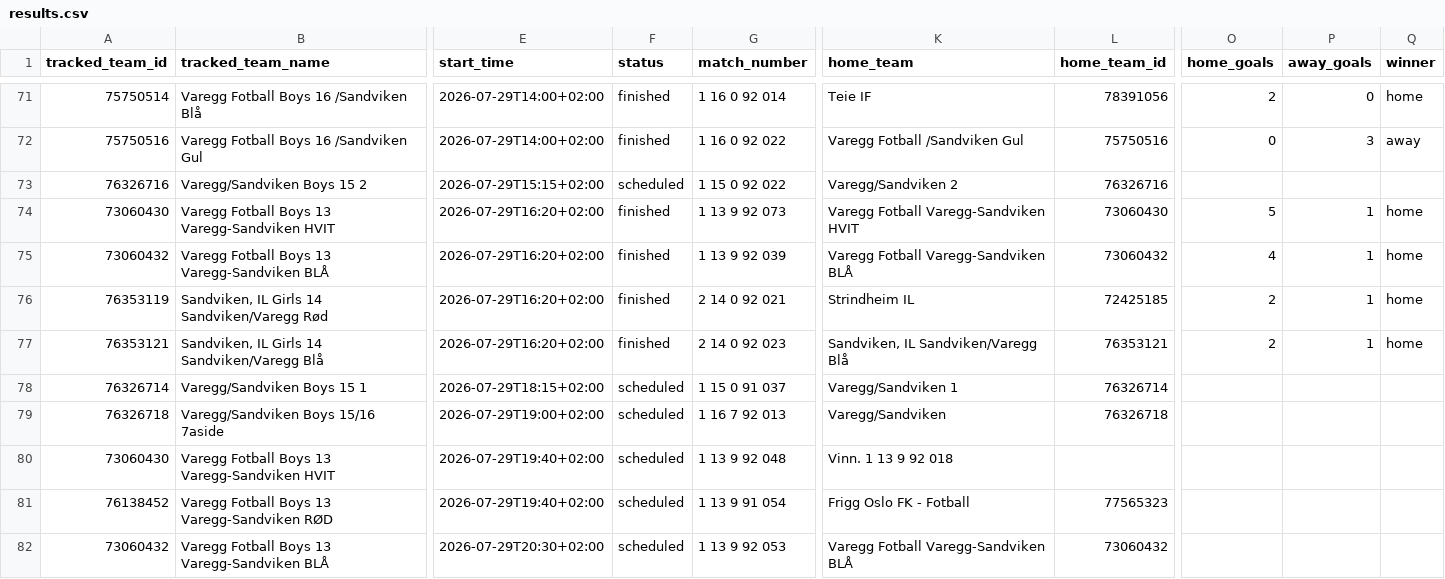
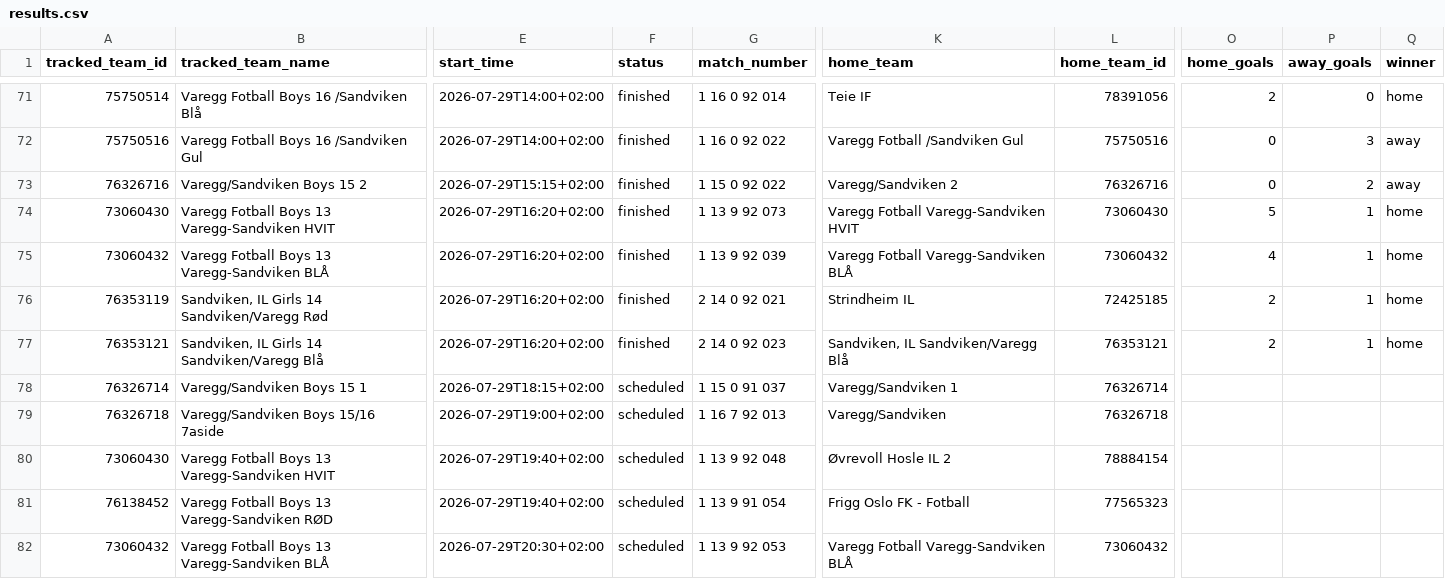
Before and after one commit to lambrechts/2026-norwaycup-resultater, a CSV file: data/results.csv, drawn as a sheet; only a part is shown, gaps mark what is left out; the diff names each change by its address in the sheet, - before the commit and + after, or states it on an @@ line.

```diff
--- a/data/results.csv
+++ b/data/results.csv
-F73 (status): scheduled
+F73 (status): finished
-O73 (home_goals): (empty)
+O73 (home_goals): 0
-P73 (away_goals): (empty)
+P73 (away_goals): 2
-Q73 (winner): (empty)
+Q73 (winner): away
-K80 (home_team): Vinn. 1 13 9 92 018
+K80 (home_team): Øvrevoll Hosle IL 2
-L80 (home_team_id): (empty)
+L80 (home_team_id): 78884154
```
